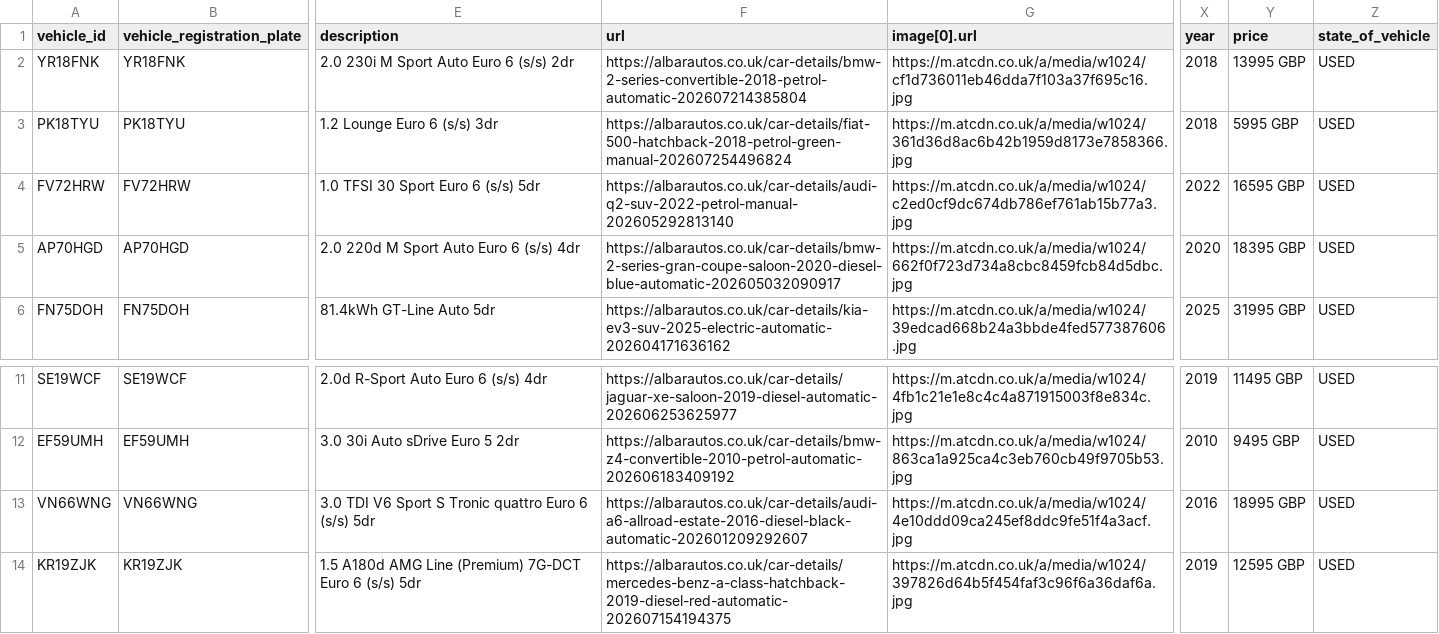
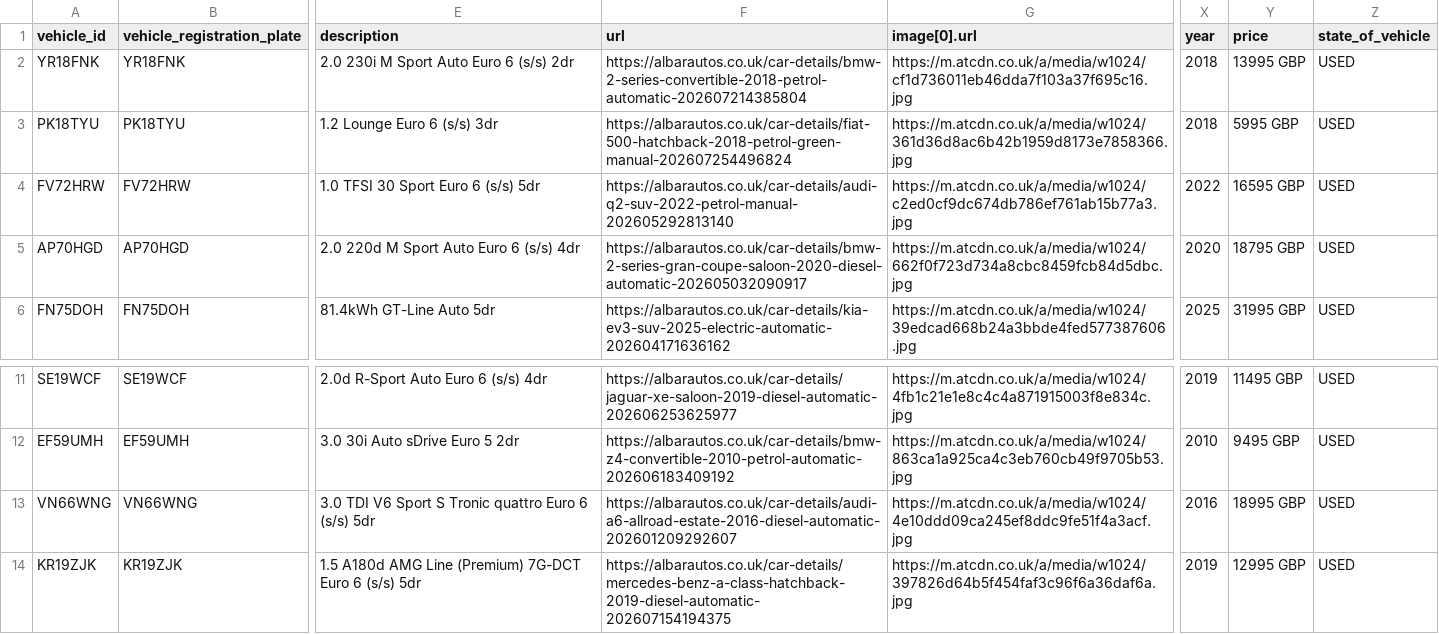
Before and after one commit to oli-a11y/albar-meta-feed, a CSV file: facebook_inventory.csv, drawn as a sheet; only a part is shown, gaps mark what is left out; the diff names each change by its address in the sheet, - before the commit and + after, or states it on an @@ line.

```diff
--- a/facebook_inventory.csv
+++ b/facebook_inventory.csv
-F5 (url): https://albarautos.co.uk/car-details/bmw-2-series-gran-coupe-saloon-2020-diesel-blue-automatic-202605032090917
+F5 (url): https://albarautos.co.uk/car-details/bmw-2-series-gran-coupe-saloon-2020-diesel-automatic-202605032090917
-Y5 (price): 18395 GBP
+Y5 (price): 18795 GBP
-F13 (url): https://albarautos.co.uk/car-details/audi-a6-allroad-estate-2016-diesel-black-automatic-202601209292607
+F13 (url): https://albarautos.co.uk/car-details/audi-a6-allroad-estate-2016-diesel-automatic-202601209292607
-F14 (url): https://albarautos.co.uk/car-details/mercedes-benz-a-class-hatchback-2019-diesel-red-automatic-202607154194375
+F14 (url): https://albarautos.co.uk/car-details/mercedes-benz-a-class-hatchback-2019-diesel-automatic-202607154194375
-Y14 (price): 12595 GBP
+Y14 (price): 12995 GBP
```
